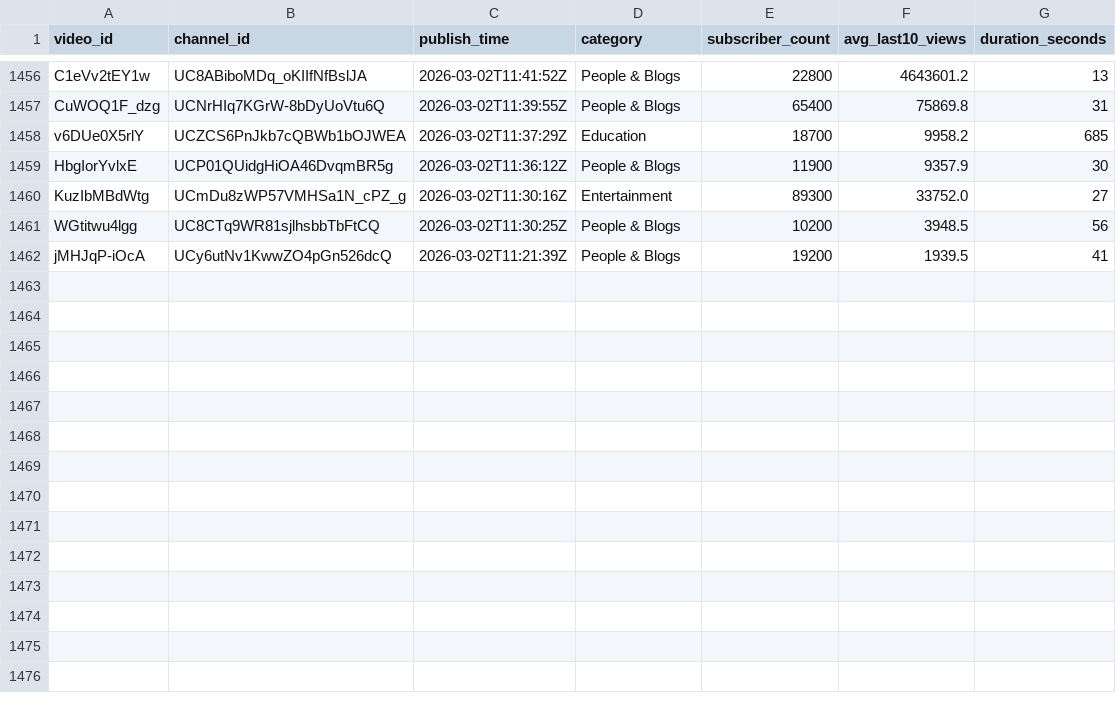
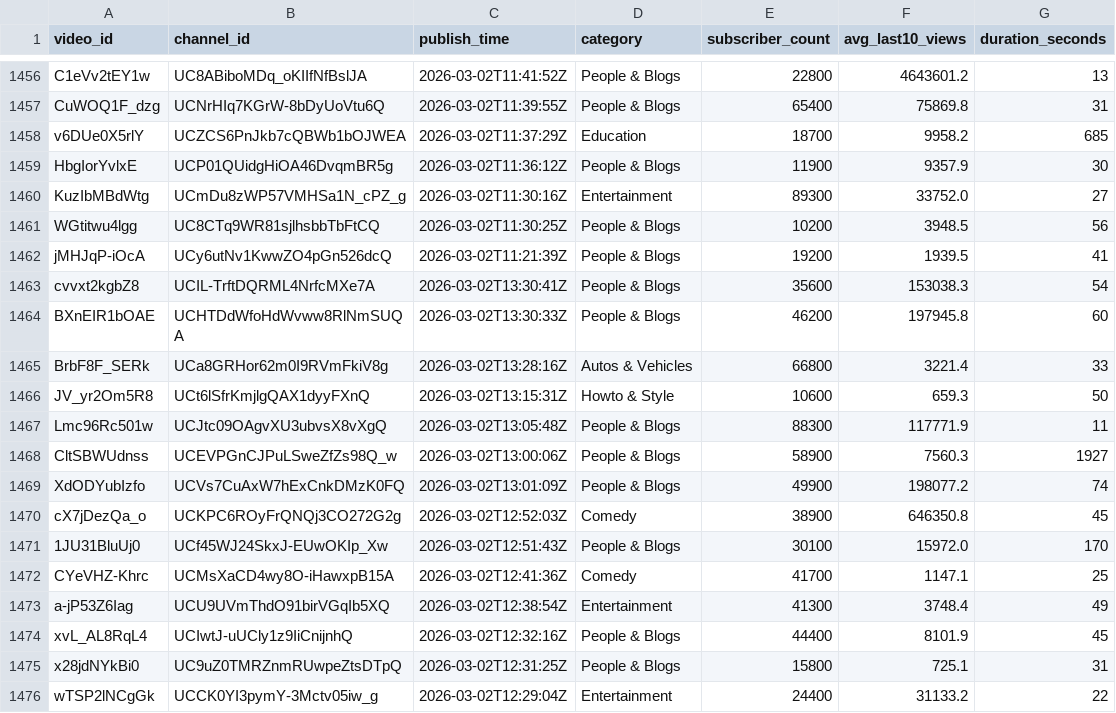
Before and after one commit to jaskiratkalra26/Youtube-Data-Extraction-Pipeline, a CSV file: static_data.csv, drawn as a sheet; only a part is shown, gaps mark what is left out.

```diff
--- a/static_data.csv
+++ b/static_data.csv
@@ -1462 +1462,15 @@ WGtitwu4lgg,UC8CTq9WR81sjlhsbbTbFtCQ,2026-03-02T11:30:25Z,People & Blogs,10200,3
 jMHJqP-iOcA,UCy6utNv1KwwZO4pGn526dcQ,2026-03-02T11:21:39Z,People & Blogs,19200,1939.5,41
+cvvxt2kgbZ8,UCIL-TrftDQRML4NrfcMXe7A,2026-03-02T13:30:41Z,People & Blogs,35600,153038.3,54
+BXnEIR1bOAE,UCHTDdWfoHdWvww8RlNmSUQA,2026-03-02T13:30:33Z,People & Blogs,46200,197945.8,60
+BrbF8F_SERk,UCa8GRHor62m0I9RVmFkiV8g,2026-03-02T13:28:16Z,Autos & Vehicles,66800,3221.4,33
+JV_yr2Om5R8,UCt6lSfrKmjlgQAX1dyyFXnQ,2026-03-02T13:15:31Z,Howto & Style,10600,659.3,50
+Lmc96Rc501w,UCJtc09OAgvXU3ubvsX8vXgQ,2026-03-02T13:05:48Z,People & Blogs,88300,117771.9,11
+CltSBWUdnss,UCEVPGnCJPuLSweZfZs98Q_w,2026-03-02T13:00:06Z,People & Blogs,58900,7560.3,1927
+XdODYubIzfo,UCVs7CuAxW7hExCnkDMzK0FQ,2026-03-02T13:01:09Z,People & Blogs,49900,198077.2,74
+cX7jDezQa_o,UCKPC6ROyFrQNQj3CO272G2g,2026-03-02T12:52:03Z,Comedy,38900,646350.8,45
+1JU31BluUj0,UCf45WJ24SkxJ-EUwOKIp_Xw,2026-03-02T12:51:43Z,People & Blogs,30100,15972.0,170
+CYeVHZ-Khrc,UCMsXaCD4wy8O-iHawxpB15A,2026-03-02T12:41:36Z,Comedy,41700,1147.1,25
+a-jP53Z6Iag,UCU9UVmThdO91birVGqIb5XQ,2026-03-02T12:38:54Z,Entertainment,41300,3748.4,49
+xvL_AL8RqL4,UCIwtJ-uUCly1z9IiCnijnhQ,2026-03-02T12:32:16Z,People & Blogs,44400,8101.9,45
+x28jdNYkBi0,UC9uZ0TMRZnmRUwpeZtsDTpQ,2026-03-02T12:31:25Z,People & Blogs,15800,725.1,31
+wTSP2lNCgGk,UCCK0YI3pymY-3Mctv05iw_g,2026-03-02T12:29:04Z,Entertainment,24400,31133.2,22
```
Also changed, not shown: hour1_data.csv, pending_videos.csv.
